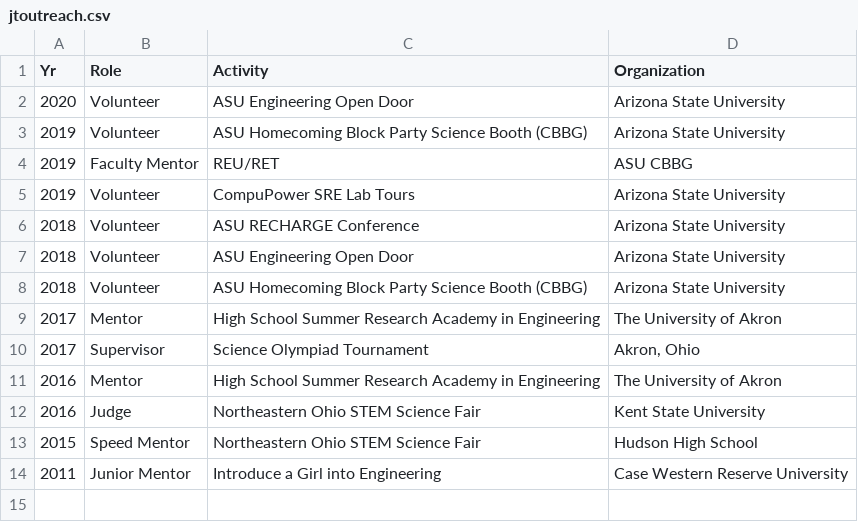
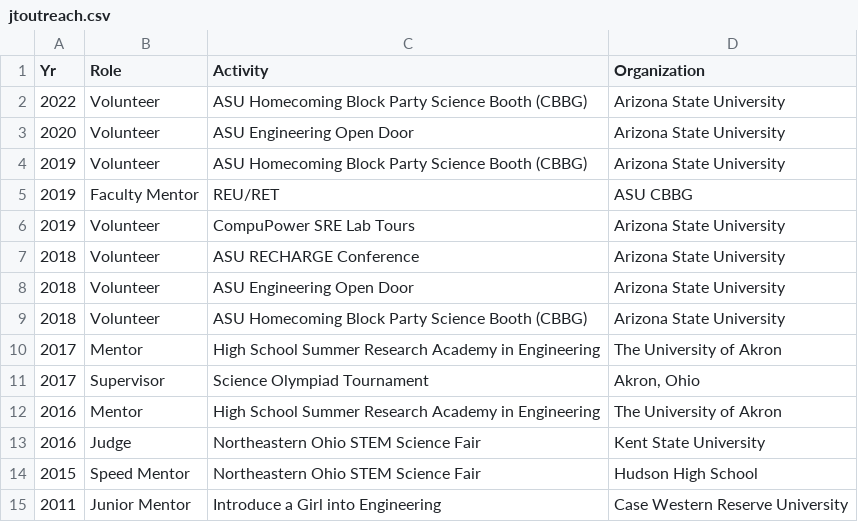
Before and after one commit to juliantao/jtaocv, a CSV file: Data/jtoutreach.csv, drawn as a sheet; the diff names each change by its address in the sheet, - before the commit and + after, or states it on an @@ line.

```diff
--- a/Data/jtoutreach.csv
+++ b/Data/jtoutreach.csv
+row 2: 2022 | Volunteer | ASU Homecoming Block Party Science Booth (CBBG) | Arizona State University
```
Also changed, not shown: Data/jtreviews.csv, Data/jttalks.csv.
